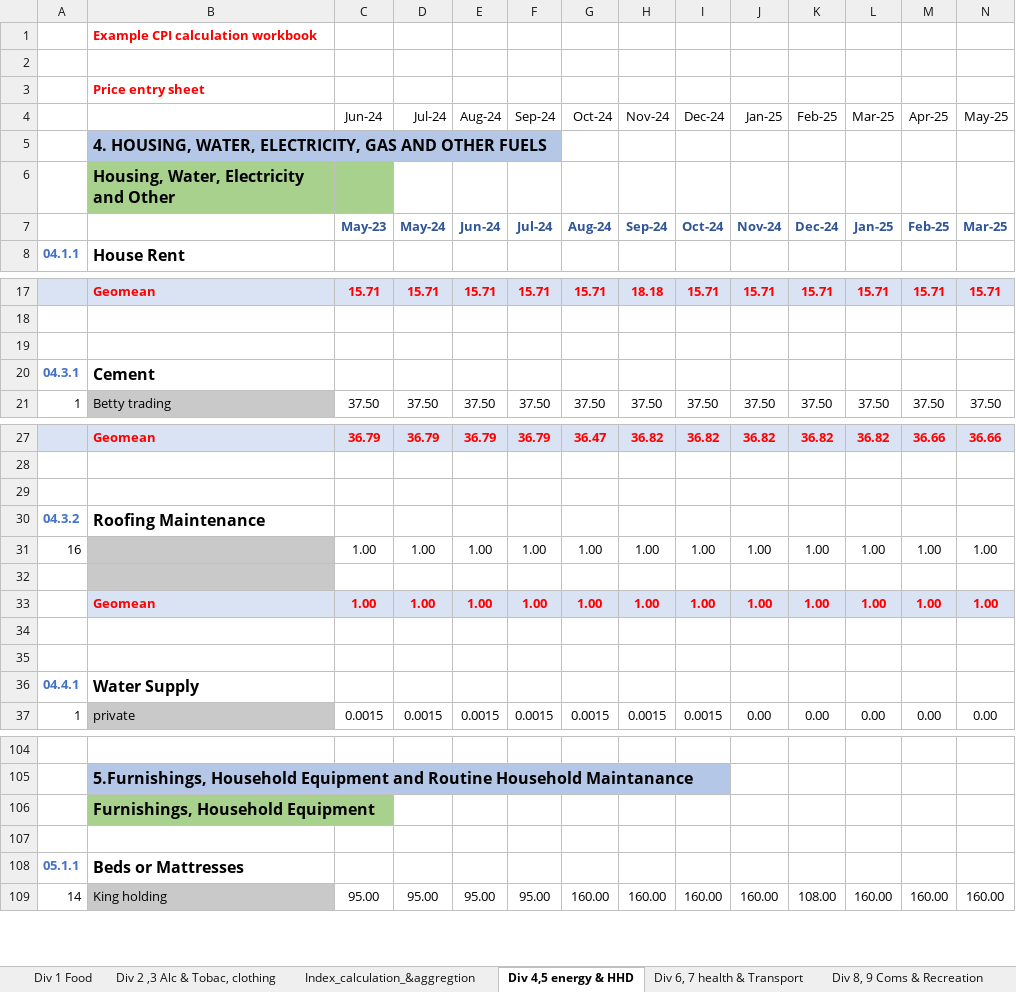
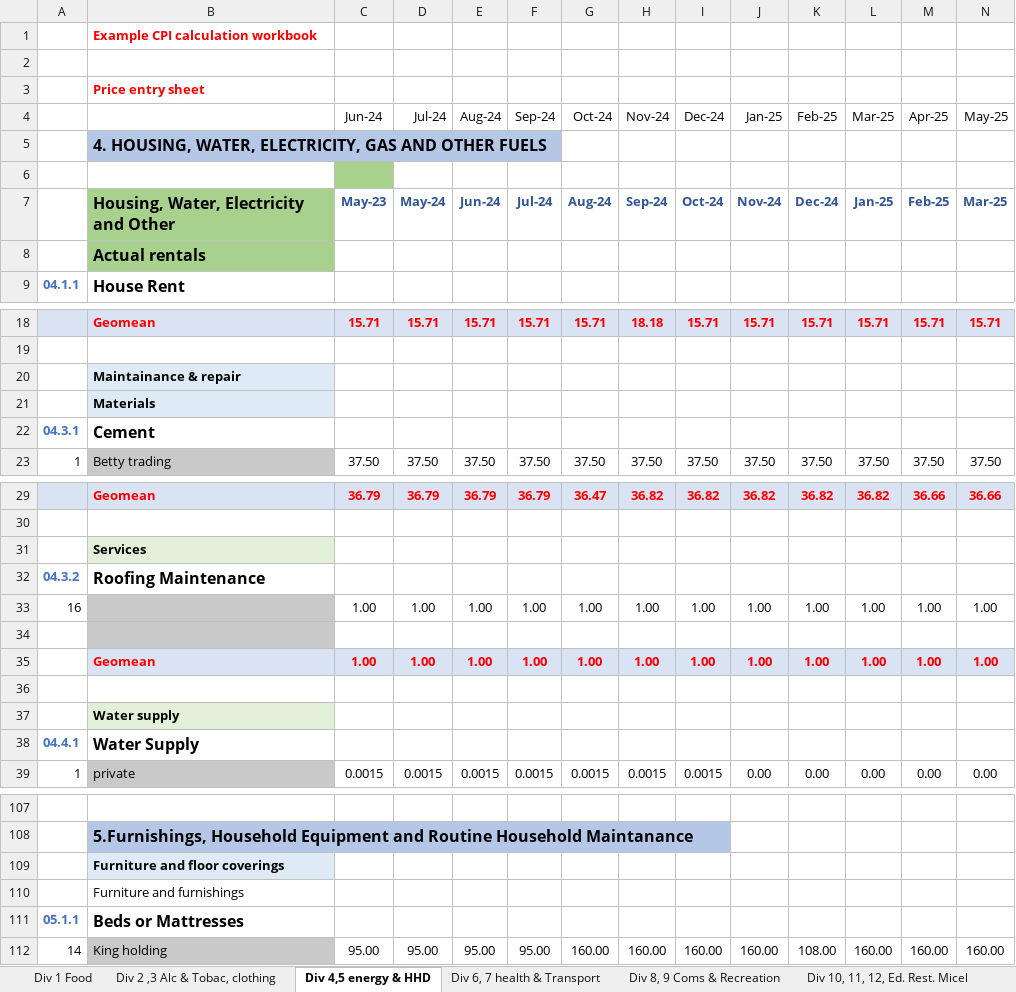
Before and after one commit to PacificCommunity/sdd-cpi-system, an Excel workbook: Data_Raw/CPI calculation Xmas Test Workbook 2025.xlsx, sheet Div 4,5 energy & HHD, drawn as a sheet; only a part is shown, gaps mark what is left out; values as stored, in another font and other column widths than the file's, no borders; addresses are those after the commit; the diff covers the shown part only; the diff names each change by its address in the sheet, - before the commit and + after, or states it on an @@ line.

```diff
--- a/Data_Raw/CPI calculation Xmas Test Workbook 2025.xlsx (sheet Div 4,5 energy & HHD)
+++ b/Data_Raw/CPI calculation Xmas Test Workbook 2025.xlsx (sheet Div 4,5 energy & HHD)
-B6: Housing, Water, Electricity and Other
+B6: (empty)
-B6 fill: #A9D18E
+B6 fill: none
-B7: (empty)
+B7: Housing, Water, Electricity and Other
-B7 fill: none
+B7 fill: #A9D18E
+row 8:  | Actual rentals
-B20: (empty)
+B20: Maintainance & repair
-B20 fill: none
+B20 fill: #DEEBF7
+row 21:  | Materials
-B31: (empty)
+B31: Services
-B31 fill: none
+B31 fill: #E2F0D9
-B37: (empty)
+B37: Water supply
-B37 fill: none
+B37 fill: #E2F0D9
-B109: Furnishings, Household Equipment
+B109: Furniture and floor coverings
-B109 fill: #A9D18E
+B109 fill: #DEEBF7, text size: smaller
-B110: (empty)
+B110: Furniture and furnishings
```
Also changed, not shown: 1 added row, 10 edited cells and cell formats elsewhere in this sheet, sheet Div 8, 9 Coms & Recreation, sheet Index_calculation_&aggregtion, sheet Div 6, 7 health & Transport, sheet Div 10, 11, 12, Ed. Rest. Micel, sheet Geomean prices, other sheet tabs, formulas that keep their value, 23 other files.
